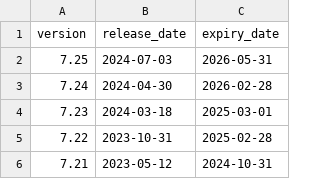
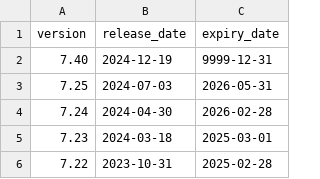
Before and after one commit to Meisterschueler/ogn-monitoring, a CSV file: ressources/flarm_expiry.csv, drawn as a sheet; only a part is shown; the shorter side is filled out with more unchanged rows; the diff names each change by its address in the sheet, - before the commit and + after, or states it on an @@ line.

Commit message:
added fw 7.40

```diff
--- a/ressources/flarm_expiry.csv
+++ b/ressources/flarm_expiry.csv
+row 2: 7.40 | 2024-12-19 | 9999-12-31
```
